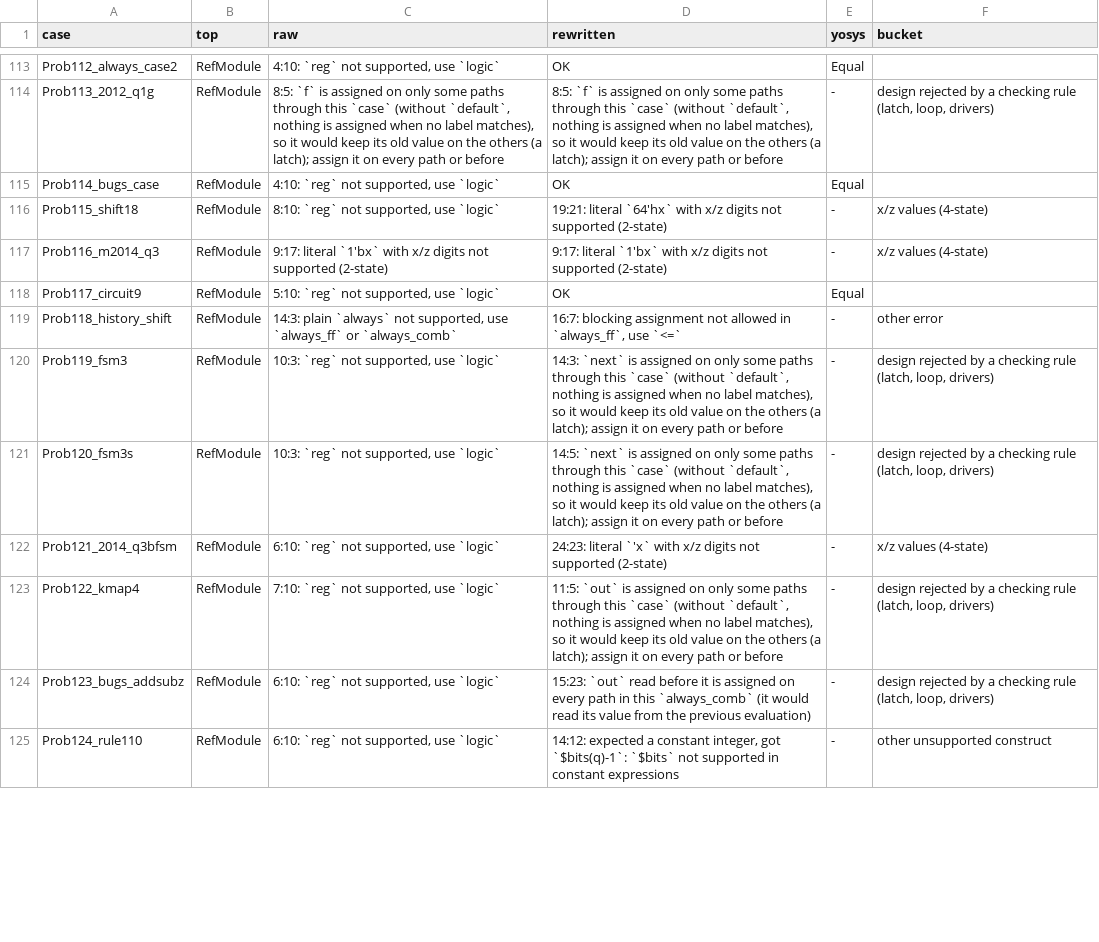
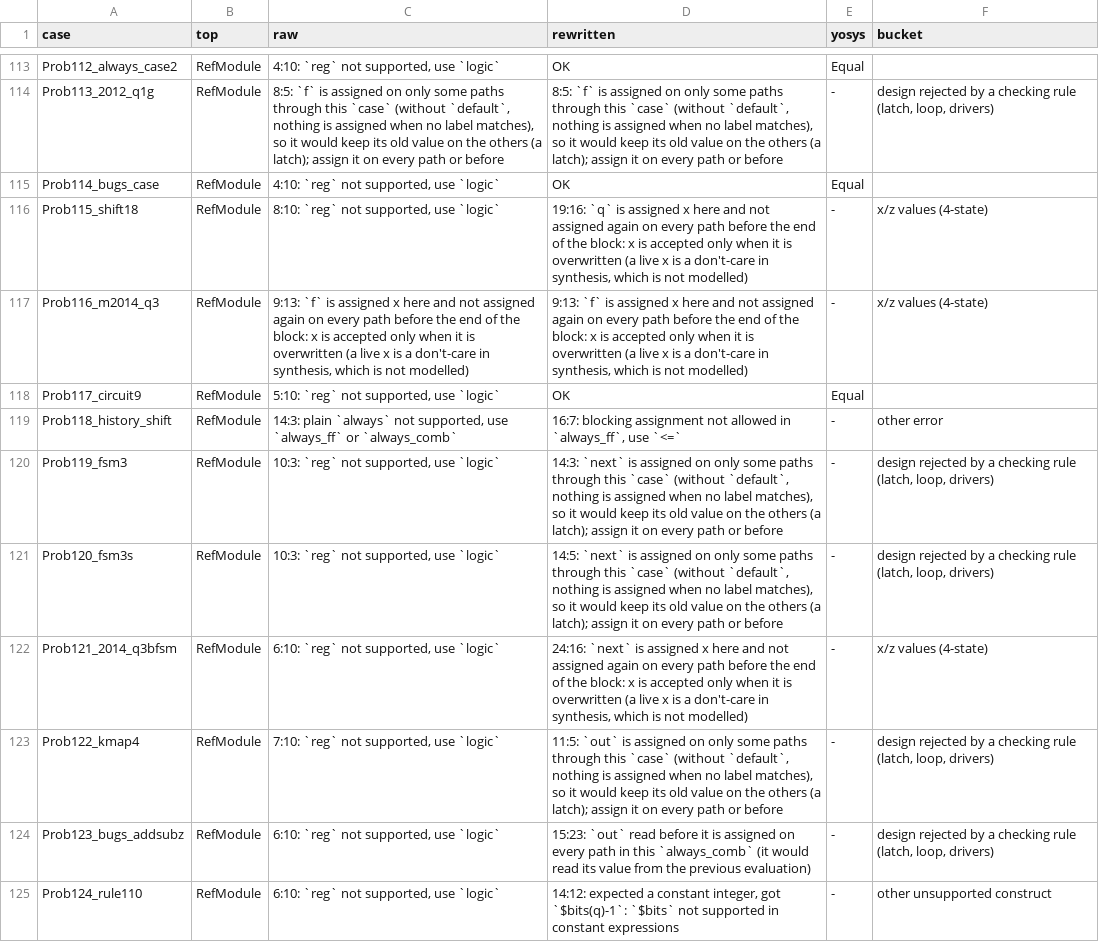
Before and after one commit to zeroth-research/reactor, a TSV file: verilog/benchmarks/results/verilog-eval.tsv, drawn as a sheet; only a part is shown, gaps mark what is left out; the diff covers the shown part only.

Commit message:
Benchmarks: rerun with assignments of x
Counts unchanged: the x in VerilogEval are live don't-cares and stay
rejected; the classifier counts the new live-x message as x values.

```diff
--- a/verilog/benchmarks/results/verilog-eval.tsv
+++ b/verilog/benchmarks/results/verilog-eval.tsv
@@ -115,4 +115,4 @@ Prob113_2012_q1g	RefModule	8:5: `f` is assigned on only some paths through this
 Prob114_bugs_case	RefModule	4:10: `reg` not supported, use `logic`	OK	Equal	
-Prob115_shift18	RefModule	8:10: `reg` not supported, use `logic`	19:21: literal `64'hx` with x/z digits not supported (2-state)	-	x/z values (4-state)
-Prob116_m2014_q3	RefModule	9:17: literal `1'bx` with x/z digits not supported (2-state)	9:17: literal `1'bx` with x/z digits not supported (2-state)	-	x/z values (4-state)
+Prob115_shift18	RefModule	8:10: `reg` not supported, use `logic`	19:16: `q` is assigned x here and not assigned again on every path before the end of the block: x is accepted only when it is overwritten (a live x is a don't-care in synthesis, which is not modelled)	-	x/z values (4-state)
+Prob116_m2014_q3	RefModule	9:13: `f` is assigned x here and not assigned again on every path before the end of the block: x is accepted only when it is overwritten (a live x is a don't-care in synthesis, which is not modelled)	9:13: `f` is assigned x here and not assigned again on every path before the end of the block: x is accepted only when it is overwritten (a live x is a don't-care in synthesis, which is not modelled)	-	x/z values (4-state)
 Prob117_circuit9	RefModule	5:10: `reg` not supported, use `logic`	OK	Equal	
@@ -121,3 +121,3 @@ Prob119_fsm3	RefModule	10:3: `reg` not supported, use `logic`	14:3: `next` is as
 Prob120_fsm3s	RefModule	10:3: `reg` not supported, use `logic`	14:5: `next` is assigned on only some paths through this `case` (without `default`, nothing is assigned when no label matches), so it would keep its old value on the others (a latch); assign it on every path or before	-	design rejected by a checking rule (latch, loop, drivers)
-Prob121_2014_q3bfsm	RefModule	6:10: `reg` not supported, use `logic`	24:23: literal `'x` with x/z digits not supported (2-state)	-	x/z values (4-state)
+Prob121_2014_q3bfsm	RefModule	6:10: `reg` not supported, use `logic`	24:16: `next` is assigned x here and not assigned again on every path before the end of the block: x is accepted only when it is overwritten (a live x is a don't-care in synthesis, which is not modelled)	-	x/z values (4-state)
 Prob122_kmap4	RefModule	7:10: `reg` not supported, use `logic`	11:5: `out` is assigned on only some paths through this `case` (without `default`, nothing is assigned when no label matches), so it would keep its old value on the others (a latch); assign it on every path or before	-	design rejected by a checking rule (latch, loop, drivers)
```
Also changed, not shown: 16 edited cells elsewhere in this file, verilog/benchmarks/results/ebmc.tsv, verilog/benchmarks/results/sby.tsv, 2 other files.
